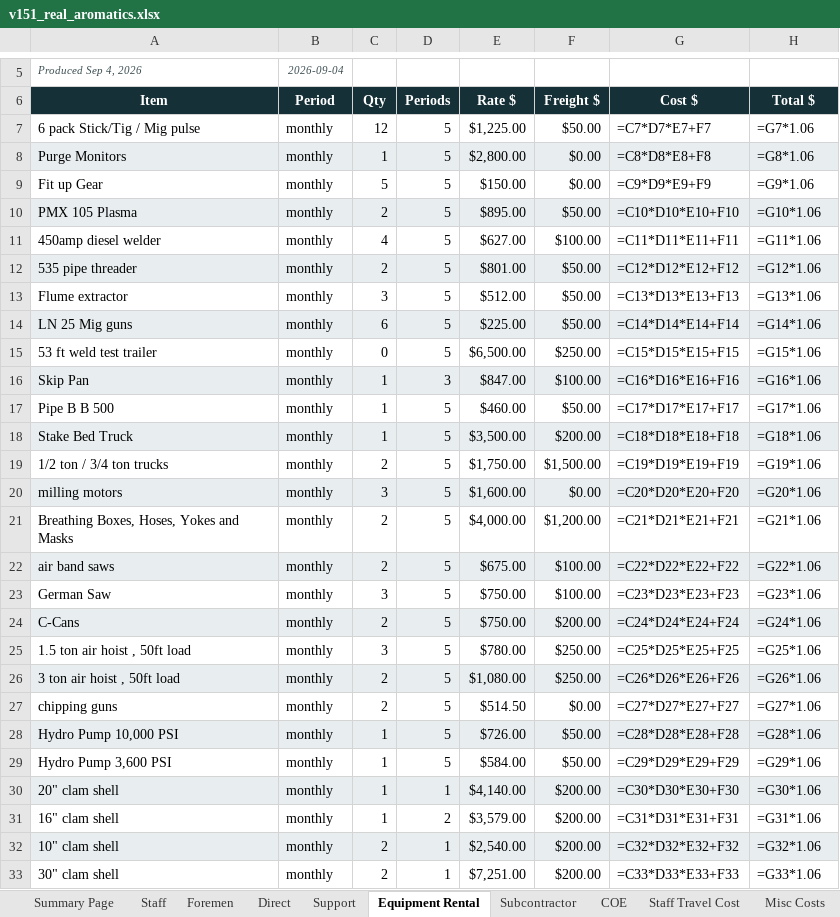
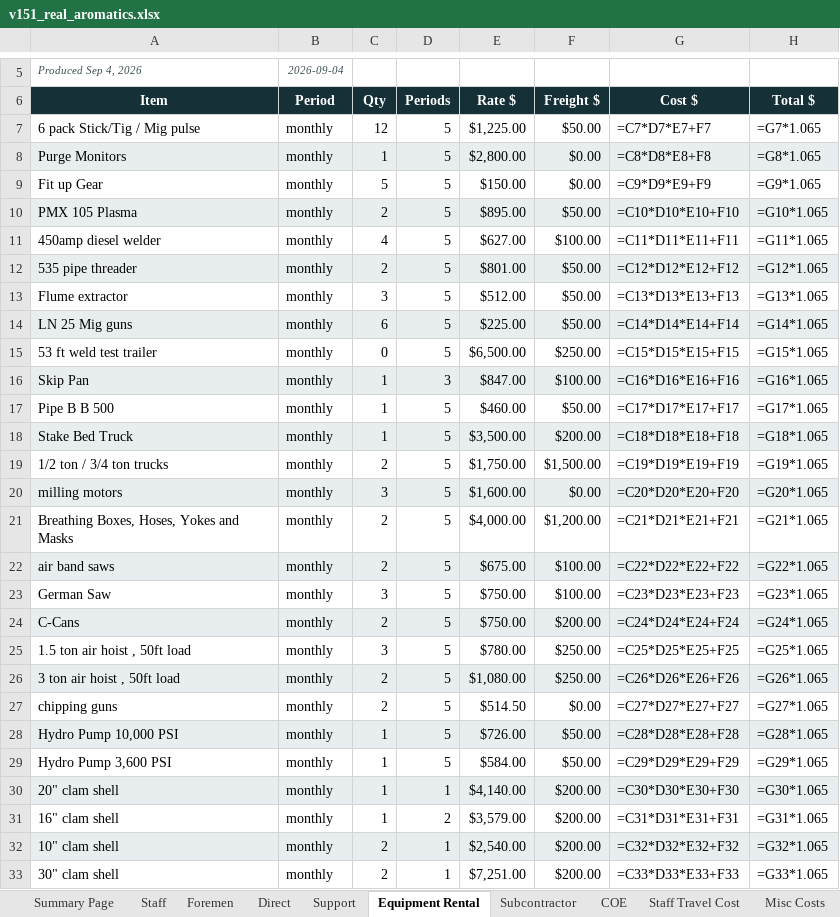
Before and after one commit to robertmhenderson582-ops/hit-squad, an Excel workbook: look-samples/v151_real_aromatics.xlsx, sheet Equipment Rental, drawn as a sheet; only a part is shown, gaps mark what is left out; values as stored, in another font and other column widths than the file's, no borders; formulas without a stored value are shown as written; 4 other sheets too large or unreadable and not compared; the diff covers the shown part only; the diff names each change by its address in the sheet, - before the commit and + after, or states it on an @@ line.

```diff
--- a/look-samples/v151_real_aromatics.xlsx (sheet Equipment Rental)
+++ b/look-samples/v151_real_aromatics.xlsx (sheet Equipment Rental)
-H7 (Total $): =G7*1.06
+H7 (Total $): =G7*1.065
-H8 (Total $): =G8*1.06
+H8 (Total $): =G8*1.065
-H9 (Total $): =G9*1.06
+H9 (Total $): =G9*1.065
-H10 (Total $): =G10*1.06
+H10 (Total $): =G10*1.065
-H11 (Total $): =G11*1.06
+H11 (Total $): =G11*1.065
-H12 (Total $): =G12*1.06
+H12 (Total $): =G12*1.065
-H13 (Total $): =G13*1.06
+H13 (Total $): =G13*1.065
-H14 (Total $): =G14*1.06
+H14 (Total $): =G14*1.065
-H15 (Total $): =G15*1.06
+H15 (Total $): =G15*1.065
-H16 (Total $): =G16*1.06
+H16 (Total $): =G16*1.065
-H17 (Total $): =G17*1.06
+H17 (Total $): =G17*1.065
-H18 (Total $): =G18*1.06
+H18 (Total $): =G18*1.065
-H19 (Total $): =G19*1.06
+H19 (Total $): =G19*1.065
-H20 (Total $): =G20*1.06
+H20 (Total $): =G20*1.065
-H21 (Total $): =G21*1.06
+H21 (Total $): =G21*1.065
-H22 (Total $): =G22*1.06
+H22 (Total $): =G22*1.065
-H23 (Total $): =G23*1.06
+H23 (Total $): =G23*1.065
-H24 (Total $): =G24*1.06
+H24 (Total $): =G24*1.065
-H25 (Total $): =G25*1.06
+H25 (Total $): =G25*1.065
-H26 (Total $): =G26*1.06
+H26 (Total $): =G26*1.065
-H27 (Total $): =G27*1.06
+H27 (Total $): =G27*1.065
-H28 (Total $): =G28*1.06
+H28 (Total $): =G28*1.065
-H29 (Total $): =G29*1.06
+H29 (Total $): =G29*1.065
-H30 (Total $): =G30*1.06
+H30 (Total $): =G30*1.065
-H31 (Total $): =G31*1.06
+H31 (Total $): =G31*1.065
-H32 (Total $): =G32*1.06
+H32 (Total $): =G32*1.065
-H33 (Total $): =G33*1.06
+H33 (Total $): =G33*1.065
```
Also changed, not shown: 1 edited cell elsewhere in this sheet, look-samples/v151_real_cat2.xlsx, 11 other files.
